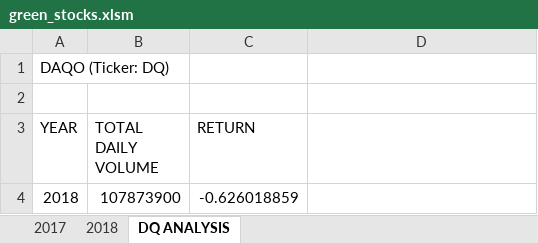
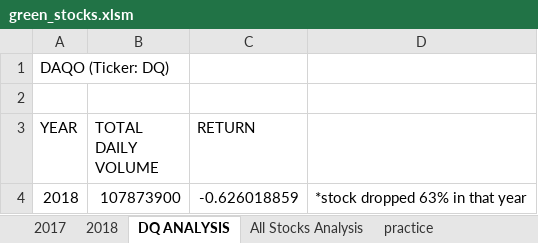
Before and after one commit to nupharezra/Stock-Analysis, an Excel workbook: green_stocks.xlsm, sheet DQ ANALYSIS, drawn as a sheet; values as stored, in another font and other column widths than the file's, no borders; the diff names each change by its address in the sheet, - before the commit and + after, or states it on an @@ line.

```diff
--- a/green_stocks.xlsm (sheet DQ ANALYSIS)
+++ b/green_stocks.xlsm (sheet DQ ANALYSIS)
+sheet tab: All Stocks Analysis
+sheet tab: practice
-D4: (empty)
+D4: *stock dropped 63% in that year
```
